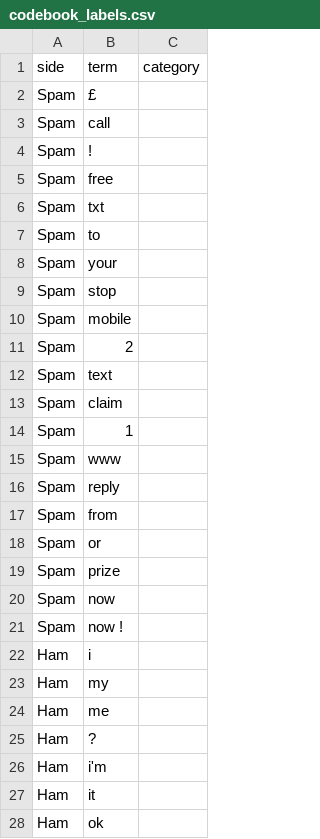
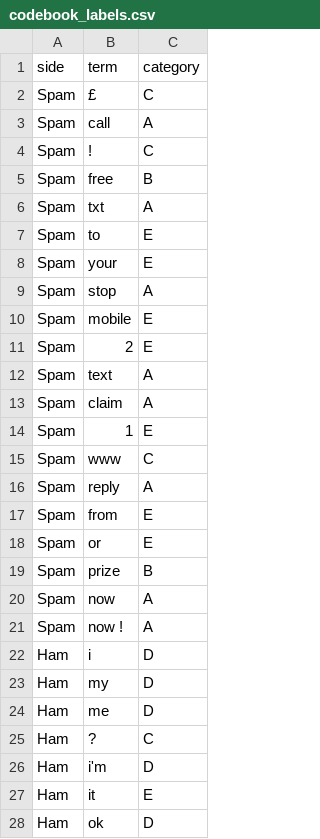
Before and after one commit to anhthu0910/DataVisualization_SMS_TF-IDF, a CSV file: tables/codebook_labels.csv, drawn as a sheet; only a part is shown; the diff covers the shown part only.

```diff
--- a/tables/codebook_labels.csv
+++ b/tables/codebook_labels.csv
@@ -1,28 +1,28 @@
 side,term,category
-Spam,£,
-Spam,call,
-Spam,!,
-Spam,free,
-Spam,txt,
-Spam,to,
-Spam,your,
-Spam,stop,
-Spam,mobile,
-Spam,2,
-Spam,text,
-Spam,claim,
-Spam,1,
-Spam,www,
-Spam,reply,
-Spam,from,
-Spam,or,
-Spam,prize,
-Spam,now,
-Spam,now !,
-Ham,i,
-Ham,my,
-Ham,me,
-Ham,?,
-Ham,i'm,
-Ham,it,
-Ham,ok,
+Spam,£,C
+Spam,call,A
+Spam,!,C
+Spam,free,B
+Spam,txt,A
+Spam,to,E
+Spam,your,E
+Spam,stop,A
+Spam,mobile,E
+Spam,2,E
+Spam,text,A
+Spam,claim,A
+Spam,1,E
+Spam,www,C
+Spam,reply,A
+Spam,from,E
+Spam,or,E
+Spam,prize,B
+Spam,now,A
+Spam,now !,A
+Ham,i,D
+Ham,my,D
+Ham,me,D
+Ham,?,C
+Ham,i'm,D
+Ham,it,E
+Ham,ok,D
```
Also changed, not shown: 13 edited cells elsewhere in this file, 2 other files.
